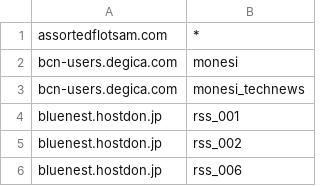
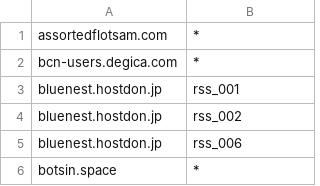
Before and after one commit to foxiepaws/vinayaka, a CSV file: server/blacklisted_users.csv, drawn as a sheet; only a part is shown; the shorter side is filled out with more unchanged rows.

Commit message:
Update blacklisted_users.csv

```diff
--- a/server/blacklisted_users.csv
+++ b/server/blacklisted_users.csv
@@ -1,4 +1,3 @@
 "assortedflotsam.com","*"
-"bcn-users.degica.com","monesi"
-"bcn-users.degica.com","monesi_technews"
+"bcn-users.degica.com","*"
 "bluenest.hostdon.jp","rss_001"
```
